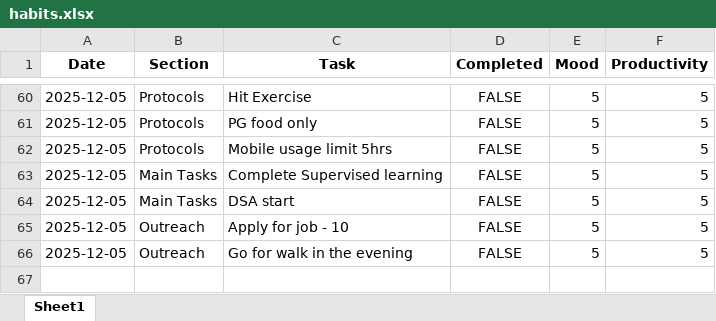
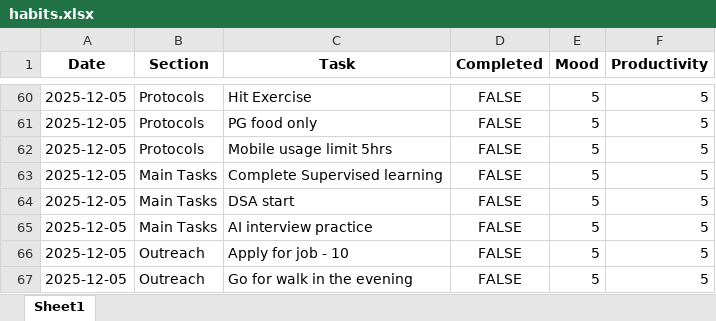
Before and after one commit to AanandPandit/out-of-box-habits, an Excel workbook: data/habits.xlsx, sheet Sheet1, drawn as a sheet; only a part is shown, gaps mark what is left out; values as stored, in another font and other column widths than the file's, no borders; the diff names each change by its address in the sheet, - before the commit and + after, or states it on an @@ line.

Commit message:
Feature: Real-time Data Sync between TaskPage and DashboardPage using Router signal

```diff
--- a/data/habits.xlsx (sheet Sheet1)
+++ b/data/habits.xlsx (sheet Sheet1)
+row 65: 2025-12-05 | Main Tasks | AI interview practice | FALSE | 5 | 5
```
Also changed, not shown: 4 other files.
